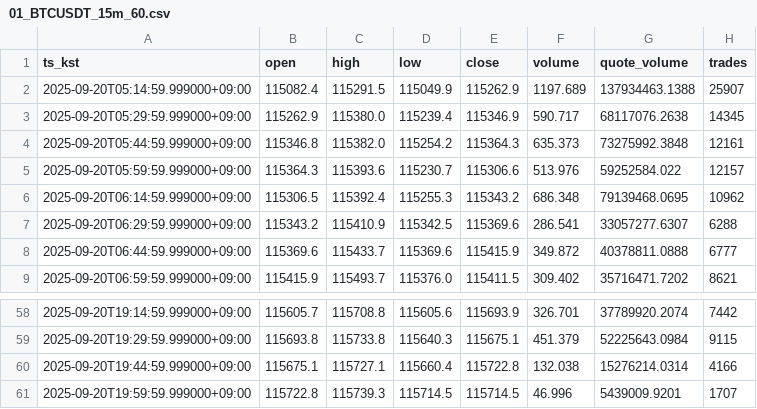
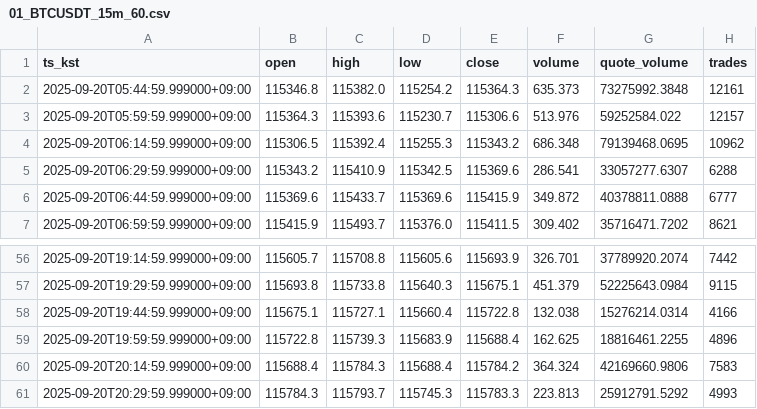
Before and after one commit to reddyKIM/crypto-collector, a CSV file: out/01_BTCUSDT_15m_60.csv, drawn as a sheet; only a part is shown, gaps mark what is left out.

```diff
--- a/out/01_BTCUSDT_15m_60.csv
+++ b/out/01_BTCUSDT_15m_60.csv
@@ -1,4 +1,2 @@
 ts_kst,open,high,low,close,volume,quote_volume,trades
-2025-09-20T05:14:59.999000+09:00,115082.4,115291.5,115049.9,115262.9,1197.689,137934463.1388,25907
-2025-09-20T05:29:59.999000+09:00,115262.9,115380.0,115239.4,115346.9,590.717,68117076.2638,14345
 2025-09-20T05:44:59.999000+09:00,115346.8,115382.0,115254.2,115364.3,635.373,73275992.3848,12161
@@ -60,2 +58,4 @@ ts_kst,open,high,low,close,volume,quote_volume,trades
 2025-09-20T19:44:59.999000+09:00,115675.1,115727.1,115660.4,115722.8,132.038,15276214.0314,4166
-2025-09-20T19:59:59.999000+09:00,115722.8,115739.3,115714.5,115714.5,46.996,5439009.9201,1707
+2025-09-20T19:59:59.999000+09:00,115722.8,115739.3,115683.9,115688.4,162.625,18816461.2255,4896
+2025-09-20T20:14:59.999000+09:00,115688.4,115784.3,115688.4,115784.2,364.324,42169660.9806,7583
+2025-09-20T20:29:59.999000+09:00,115784.3,115793.7,115745.3,115783.3,223.813,25912791.5292,4993
```
Also changed, not shown: out/01_ARBUSDT_15m_60.csv, out/01_ETHUSDT_15m_60.csv, 3 other files.
